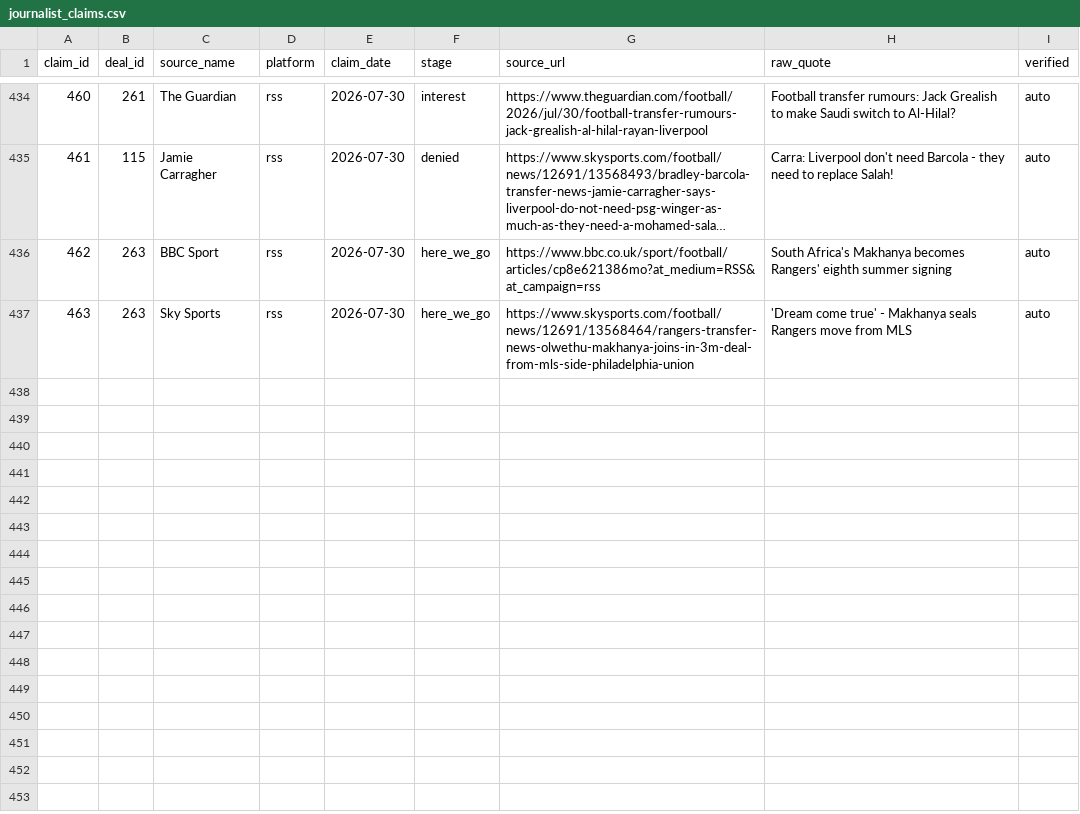
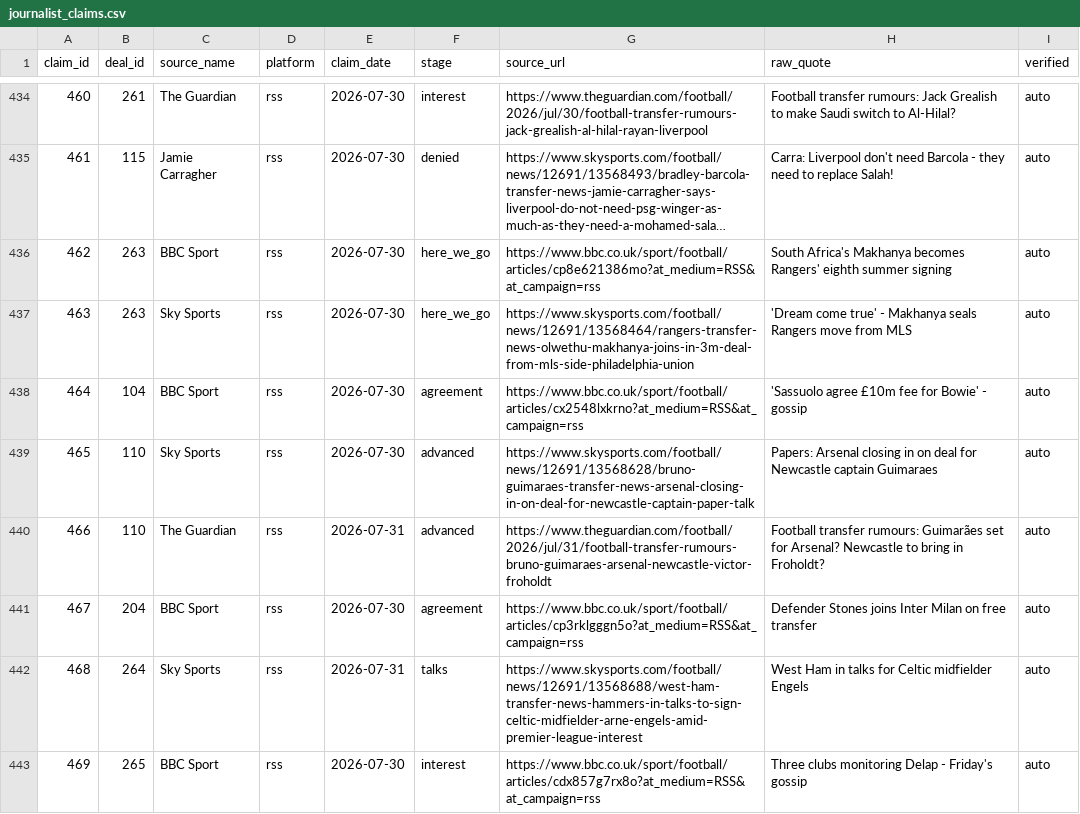
Before and after one commit to har27il/transfer-truth, a CSV file: ground-truth/journalist_claims.csv, drawn as a sheet; only a part is shown, gaps mark what is left out; long unchanged cells end in …; the diff names each change by its address in the sheet, - before the commit and + after, or states it on an @@ line.

```diff
--- a/ground-truth/journalist_claims.csv
+++ b/ground-truth/journalist_claims.csv
+row 438: 464 | 104 | BBC Sport | rss | 2026-07-30 | agreement | https://www.bbc.co.uk/sport/football/articles/cx2548lxkrno?at_medium=RSS&at_campaign=rss | 'Sassuolo agree £10m fee for Bowie' - gossip | auto
+row 439: 465 | 110 | Sky Sports | rss | 2026-07-30 | advanced | https://www.skysports.com/football/news/12691/13568628/bruno-guimaraes-transfer-news-arsenal-closing-in-on-deal-for-newcastle-captain-paper-talk | Papers: Arsenal closing in on deal for Newcastle captain Guimaraes | auto
+row 440: 466 | 110 | The Guardian | rss | 2026-07-31 | advanced | https://www.theguardian.com/football/2026/jul/31/football-transfer-rumours-bruno-guimaraes-arsenal-newcastle-victor-froholdt | Football transfer rumours: Guimarães set for Arsenal? Newcastle to bring in Froholdt? | auto
+row 441: 467 | 204 | BBC Sport | rss | 2026-07-30 | agreement | https://www.bbc.co.uk/sport/football/articles/cp3rklgggn5o?at_medium=RSS&at_campaign=rss | Defender Stones joins Inter Milan on free transfer | auto
+row 442: 468 | 264 | Sky Sports | rss | 2026-07-31 | talks | https://www.skysports.com/football/news/12691/13568688/west-ham-transfer-news-hammers-in-talks-to-sign-celtic-midfielder-arne-engels-amid-premier-league-interest | West Ham in talks for Celtic midfielder Engels | auto
+row 443: 469 | 265 | BBC Sport | rss | 2026-07-30 | interest | https://www.bbc.co.uk/sport/football/articles/cdx857g7rx8o?at_medium=RSS&at_campaign=rss | Three clubs monitoring Delap - Friday's gossip | auto
```
Also changed, not shown: ground-truth/deals.csv, 2 other files.
